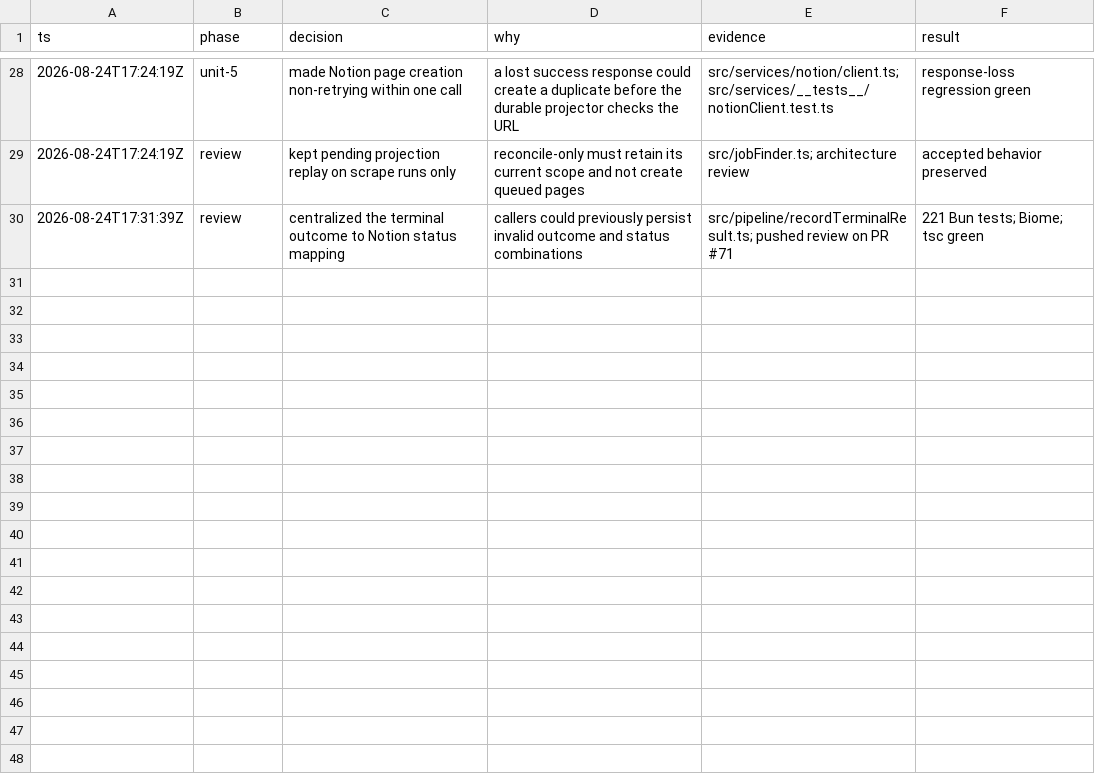
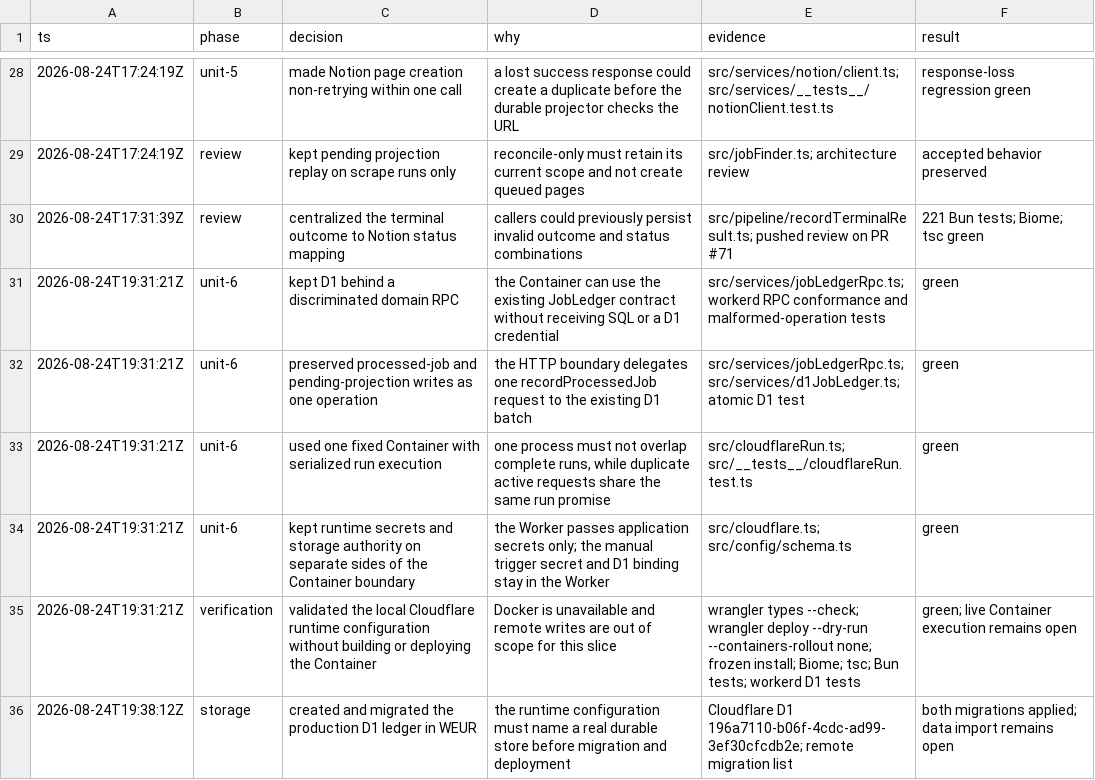
Before and after one commit to mauricedesaxe/job-finder, a TSV file: .audit/68-cloudflare-migration.tsv, drawn as a sheet; only a part is shown, gaps mark what is left out.

Commit message:
feat: add Cloudflare workflow runtime
Run scheduled and manual jobs through one serialized Bun Container while D1 remains behind the existing ledger contract. Known application failures do not retry paid pipeline work.

```diff
--- a/.audit/68-cloudflare-migration.tsv
+++ b/.audit/68-cloudflare-migration.tsv
@@ -30 +30,7 @@ ts	phase	decision	why	evidence	result
 2026-08-24T17:31:39Z	review	centralized the terminal outcome to Notion status mapping	callers could previously persist invalid outcome and status combinations	src/pipeline/recordTerminalResult.ts; pushed review on PR #71	221 Bun tests; Biome; tsc green
+2026-08-24T19:31:21Z	unit-6	kept D1 behind a discriminated domain RPC	the Container can use the existing JobLedger contract without receiving SQL or a D1 credential	src/services/jobLedgerRpc.ts; workerd RPC conformance and malformed-operation tests	green
+2026-08-24T19:31:21Z	unit-6	preserved processed-job and pending-projection writes as one operation	the HTTP boundary delegates one recordProcessedJob request to the existing D1 batch	src/services/jobLedgerRpc.ts; src/services/d1JobLedger.ts; atomic D1 test	green
+2026-08-24T19:31:21Z	unit-6	used one fixed Container with serialized run execution	one process must not overlap complete runs, while duplicate active requests share the same run promise	src/cloudflareRun.ts; src/__tests__/cloudflareRun.test.ts	green
+2026-08-24T19:31:21Z	unit-6	kept runtime secrets and storage authority on separate sides of the Container boundary	the Worker passes application secrets only; the manual trigger secret and D1 binding stay in the Worker	src/cloudflare.ts; src/config/schema.ts	green
+2026-08-24T19:31:21Z	verification	validated the local Cloudflare runtime configuration without building or deploying the Container	Docker is unavailable and remote writes are out of scope for this slice	wrangler types --check; wrangler deploy --dry-run --containers-rollout none; frozen install; Biome; tsc; Bun tests; workerd D1 tests	green; live Container execution remains open
+2026-08-24T19:38:12Z	storage	created and migrated the production D1 ledger in WEUR	the runtime configuration must name a real durable store before migration and deployment	Cloudflare D1 196a7110-b06f-4cdc-ad99-3ef30cfcdb2e; remote migration list	both migrations applied; data import remains open
```
Also changed, not shown: 22 other files.
